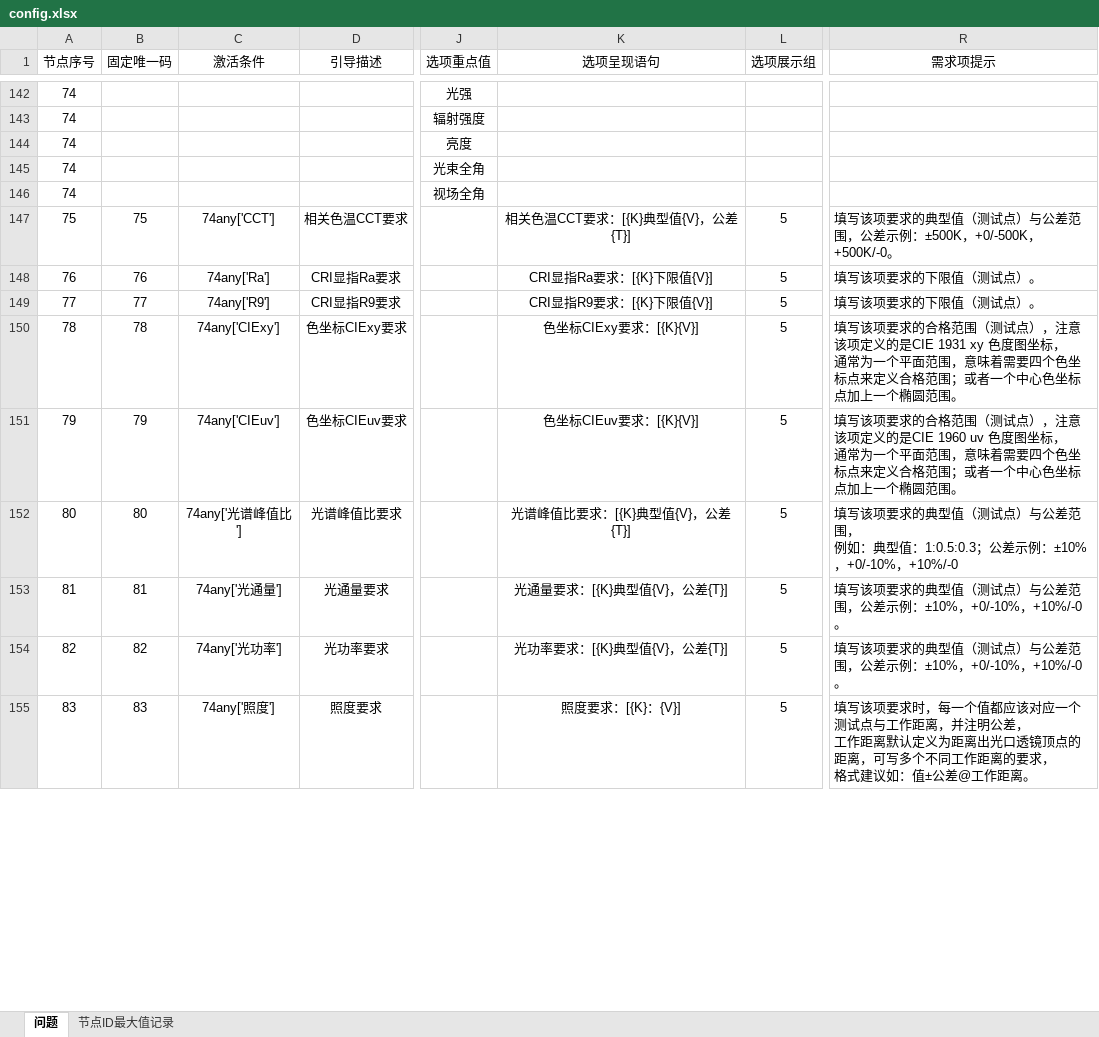
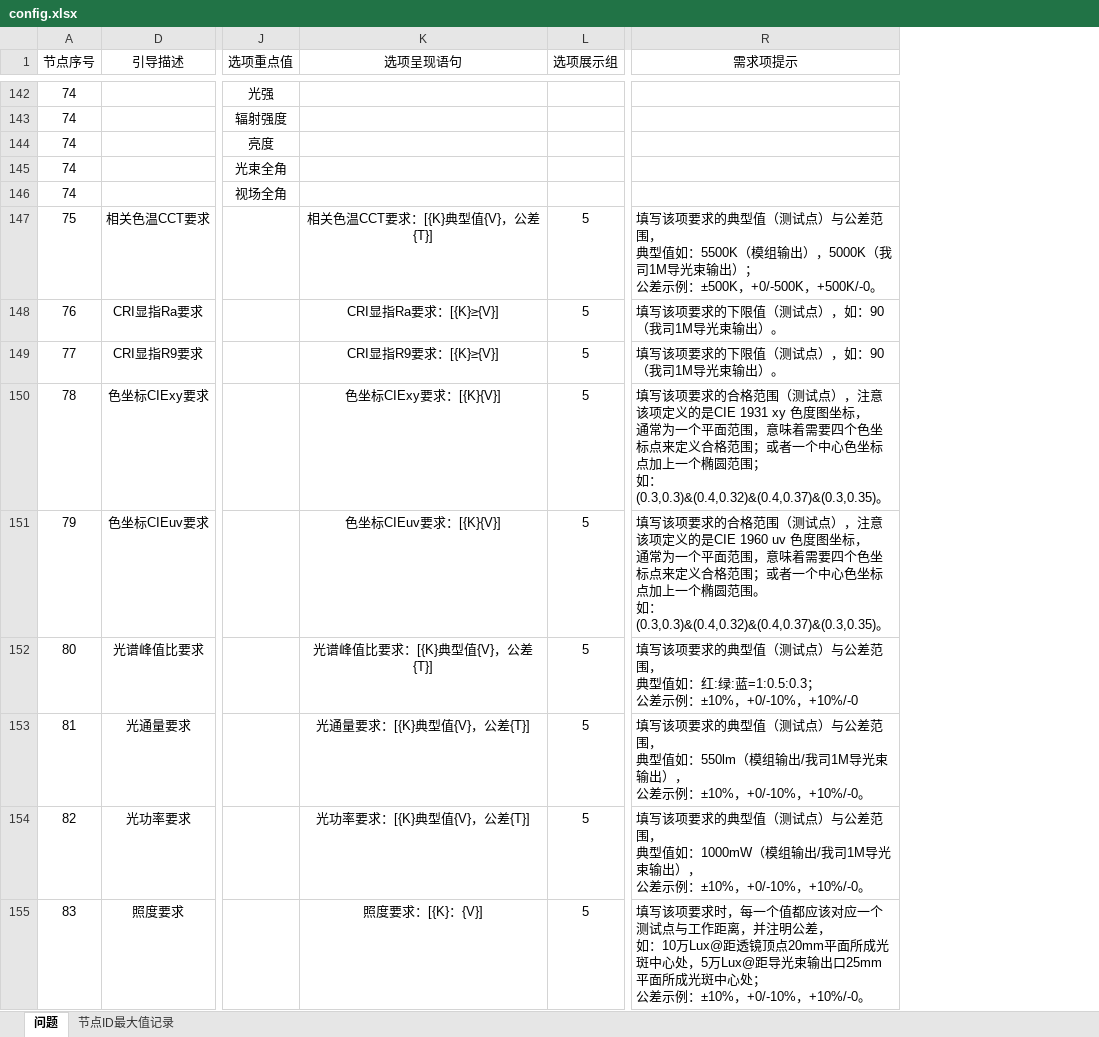
Before and after one commit to Op135/project_file_system, an Excel workbook: config.xlsx, sheet 问题, drawn as a sheet; only a part is shown, gaps mark what is left out; values as stored, in another font and other column widths than the file's, no borders; conditional formats not drawn; ↵ is a line break in a cell; the diff covers the shown part only; the diff names each change by its address in the sheet, - before the commit and + after, or states it on an @@ line.

Commit message:
更新需求配置表

```diff
--- a/config.xlsx (sheet 问题)
+++ b/config.xlsx (sheet 问题)
@@ column B (固定唯一码) hidden, rows 147-155: 75 | 76 | 77 | 78 | 79 | 80 | 81 | 82 | 83 @@
@@ column C (激活条件) hidden, rows 147-155: 74any['CCT'] | 74any['Ra'] | 74any['R9'] | 74any['CIExy'] | 74any['CIEuv'] | 74any['光谱峰值比'] | 74any['光通量'] | 74any['光功率'] | 74any['照度'] @@
-R147 (需求项提示): …差范围，公差示例…
+R147 (需求项提示): …差范围， ↵ 典型值如：5500K（模组输出），5000K（我司1M导光束输出）； ↵ 公差示例…
-K148 (选项呈现语句): CRI显指Ra要求：[{K}下限值{V}]
+K148 (选项呈现语句): CRI显指Ra要求：[{K}≥{V}]
-R148:R149 (需求项提示): 填写该项要求的下限值（测试点）。
+R148:R149 (需求项提示): 填写该项要求的下限值（测试点），如：90（我司1M导光束输出）。
-K149 (选项呈现语句): CRI显指R9要求：[{K}下限值{V}]
+K149 (选项呈现语句): CRI显指R9要求：[{K}≥{V}]
-R150 (需求项提示): …椭圆范围。
+R150 (需求项提示): …椭圆范围； ↵ 如：(0.3,0.3)&(0.4,0.32)&(0.4,0.37)&(0.3,0.35)。
-R151 (需求项提示): …圆范围。
+R151 (需求项提示): …圆范围。 ↵ 如：(0.3,0.3)&(0.4,0.32)&(0.4,0.37)&(0.3,0.35)。
-R152 (需求项提示): …范围， ↵ 例如：典型值：1:0.5:0.3；公差示例…
+R152 (需求项提示): …范围， ↵ 典型值如：红:绿:蓝=1:0.5:0.3； ↵ 公差示例…
-R153 (需求项提示): …差范围，公差示例…
+R153 (需求项提示): …差范围， ↵ 典型值如：550lm（模组输出/我司1M导光束输出）， ↵ 公差示例…
-R154 (需求项提示): …差范围，公差示例…
+R154 (需求项提示): …差范围， ↵ 典型值如：1000mW（模组输出/我司1M导光束输出）， ↵ 公差示例…
-R155 (需求项提示): …公差， ↵ 工作距离默认定义为距离出光口透镜顶点的距离，可写多个不同工作距离的要求， ↵ 格式建议如：值±公差@工作距离。
+R155 (需求项提示): …公差， ↵ 如：10万Lux@距透镜顶点20mm平面所成光斑中心处，5万Lux@距导光束输出口25mm平面所成光斑中心处； ↵ 公差示例：±10%，+0/-10%，+10%/-0。
```
Also changed, not shown: 85 edited cells elsewhere in this sheet.
